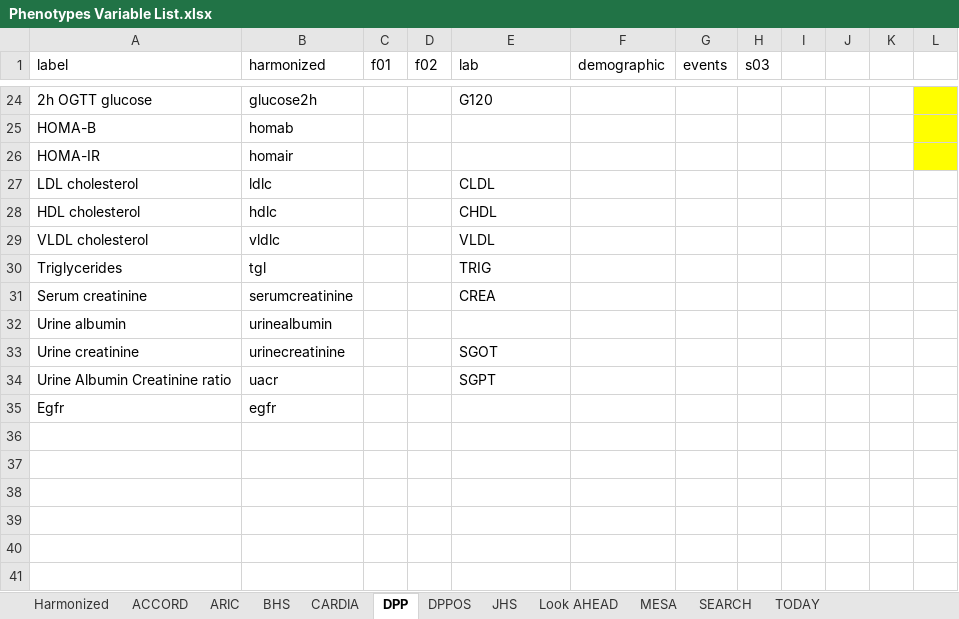
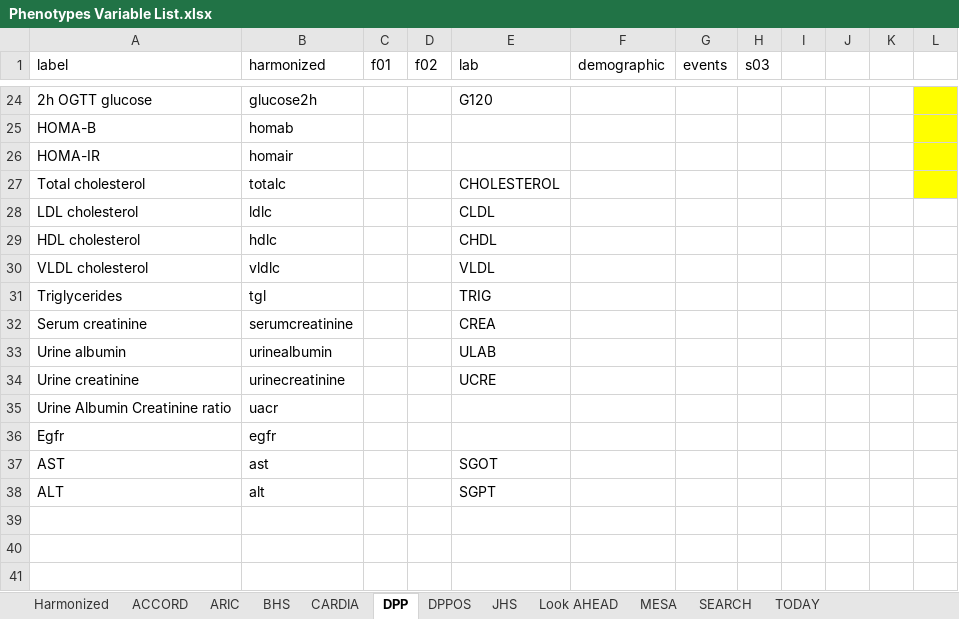
Before and after one commit to jialiguo511/diabetes_endotypes_cohorts_JG, an Excel workbook: data/Phenotypes Variable List.xlsx, sheet DPP, drawn as a sheet; only a part is shown, gaps mark what is left out; the shorter side is filled out with more unchanged rows; values as stored, in another font and other column widths than the file's, no borders; addresses are those after the commit; the diff names each change by its address in the sheet, - before the commit and + after, or states it on an @@ line.

```diff
--- a/data/Phenotypes Variable List.xlsx (sheet DPP)
+++ b/data/Phenotypes Variable List.xlsx (sheet DPP)
+row 27: Total cholesterol | totalc |  |  | CHOLESTEROL
-E33 (lab): (empty)
+E33 (lab): ULAB
-E34 (lab): SGOT
+E34 (lab): UCRE
-E35 (lab): SGPT
+E35 (lab): (empty)
-row 37: (empty)
+row 37: AST | ast |  |  | SGOT
-row 38: (empty)
+row 38: ALT | alt |  |  | SGPT
```
Also changed, not shown: sheet JHS, formulas that keep their value, 15 other files.
